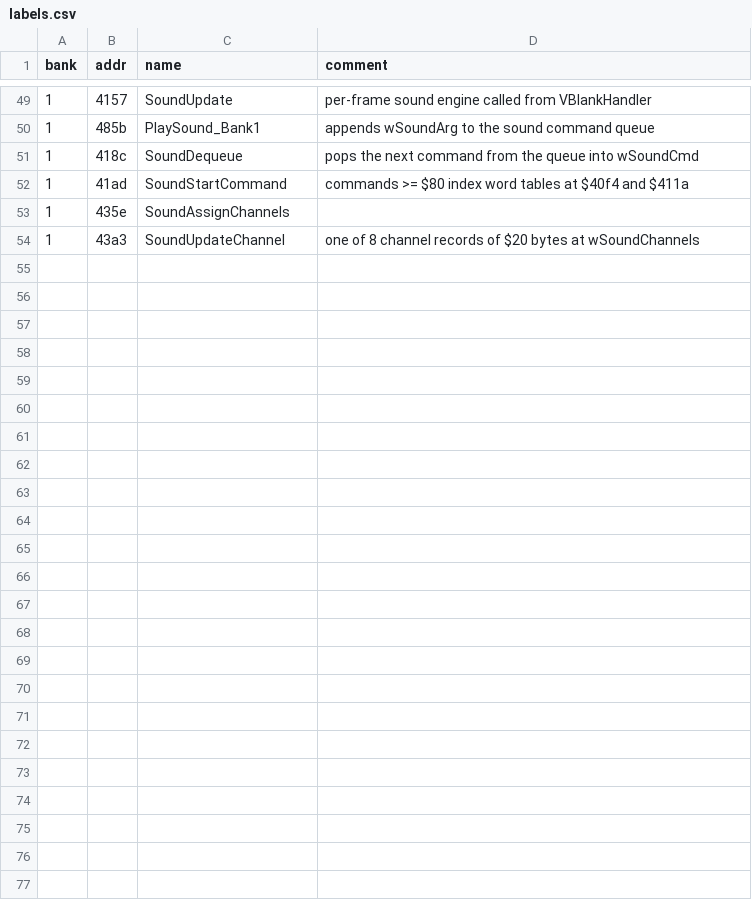
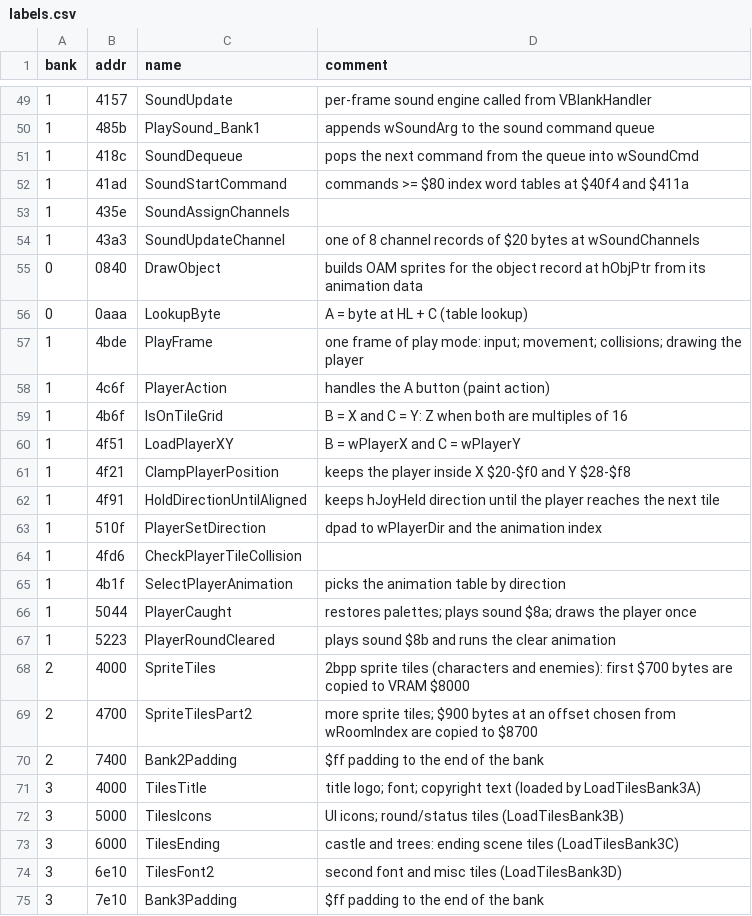
Before and after one commit to Tenome/Painter-Momopi-Decompilation, a CSV file: labels.csv, drawn as a sheet; only a part is shown, gaps mark what is left out.

```diff
--- a/labels.csv
+++ b/labels.csv
@@ -54 +54,22 @@ bank,addr,name,comment
 1,43a3,SoundUpdateChannel,one of 8 channel records of $20 bytes at wSoundChannels
+0,0840,DrawObject,builds OAM sprites for the object record at hObjPtr from its animation data
+0,0aaa,LookupByte,A = byte at HL + C (table lookup)
+1,4bde,PlayFrame,one frame of play mode: input; movement; collisions; drawing the player
+1,4c6f,PlayerAction,handles the A button (paint action)
+1,4b6f,IsOnTileGrid,B = X and C = Y: Z when both are multiples of 16
+1,4f51,LoadPlayerXY,B = wPlayerX and C = wPlayerY
+1,4f21,ClampPlayerPosition,keeps the player inside X $20-$f0 and Y $28-$f8
+1,4f91,HoldDirectionUntilAligned,keeps hJoyHeld direction until the player reaches the next tile
+1,510f,PlayerSetDirection,dpad to wPlayerDir and the animation index
+1,4fd6,CheckPlayerTileCollision,
+1,4b1f,SelectPlayerAnimation,picks the animation table by direction
+1,5044,PlayerCaught,restores palettes; plays sound $8a; draws the player once
+1,5223,PlayerRoundCleared,plays sound $8b and runs the clear animation
+2,4000,SpriteTiles,2bpp sprite tiles (characters and enemies): first $700 bytes are copied to VRAM $8000
+2,4700,SpriteTilesPart2,more sprite tiles; $900 bytes at an offset chosen from wRoomIndex are copied to $8700
+2,7400,Bank2Padding,$ff padding to the end of the bank
+3,4000,TilesTitle,title logo; font; copyright text (loaded by LoadTilesBank3A)
+3,5000,TilesIcons,UI icons; round/status tiles (LoadTilesBank3B)
+3,6000,TilesEnding,castle and trees: ending scene tiles (LoadTilesBank3C)
+3,6e10,TilesFont2,second font and misc tiles (LoadTilesBank3D)
+3,7e10,Bank3Padding,$ff padding to the end of the bank
```
Also changed, not shown: config/functions.tsv, 2 other files.
